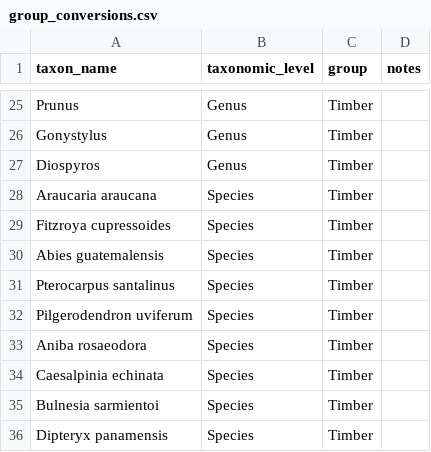
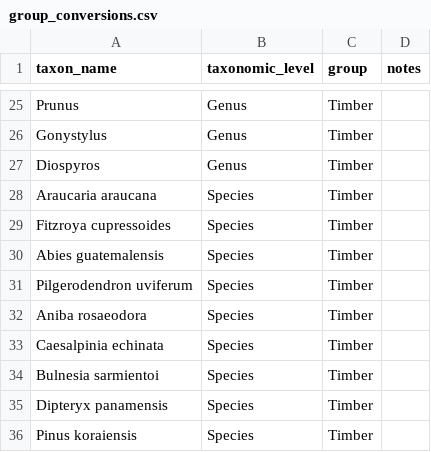
Before and after one commit to unepwcmc/SAPI, a CSV file: lib/data/group_conversions.csv, drawn as a sheet; only a part is shown, gaps mark what is left out; the shorter side is filled out with more unchanged rows.

Commit message:
fix issue on taxonomy conversion file

```diff
--- a/lib/data/group_conversions.csv
+++ b/lib/data/group_conversions.csv
@@ -30,3 +30,2 @@ Fitzroya cupressoides,Species,Timber,
 Abies guatemalensis,Species,Timber,
-Pterocarpus santalinus,Species,Timber,
 Pilgerodendron uviferum,Species,Timber,
```
